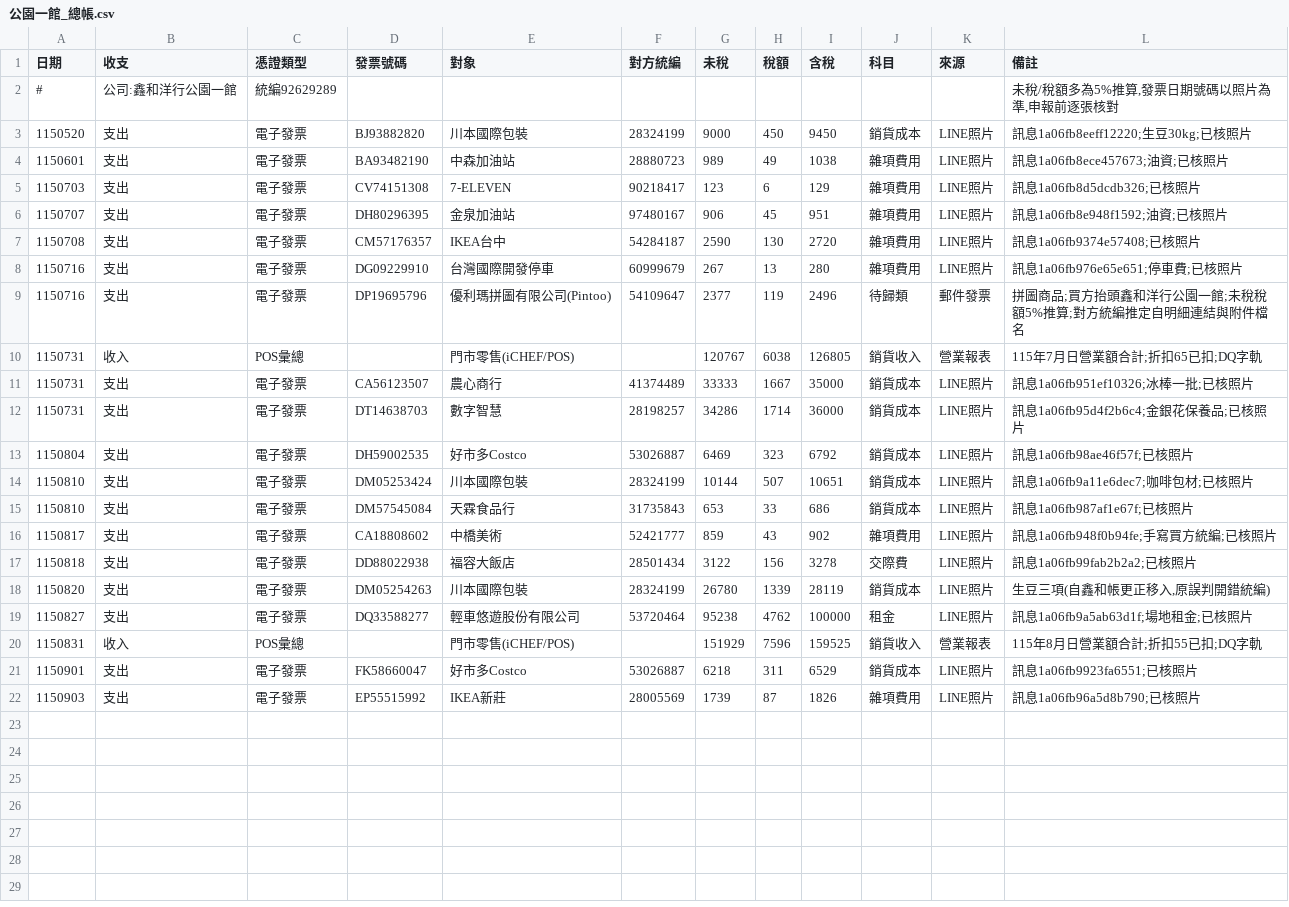
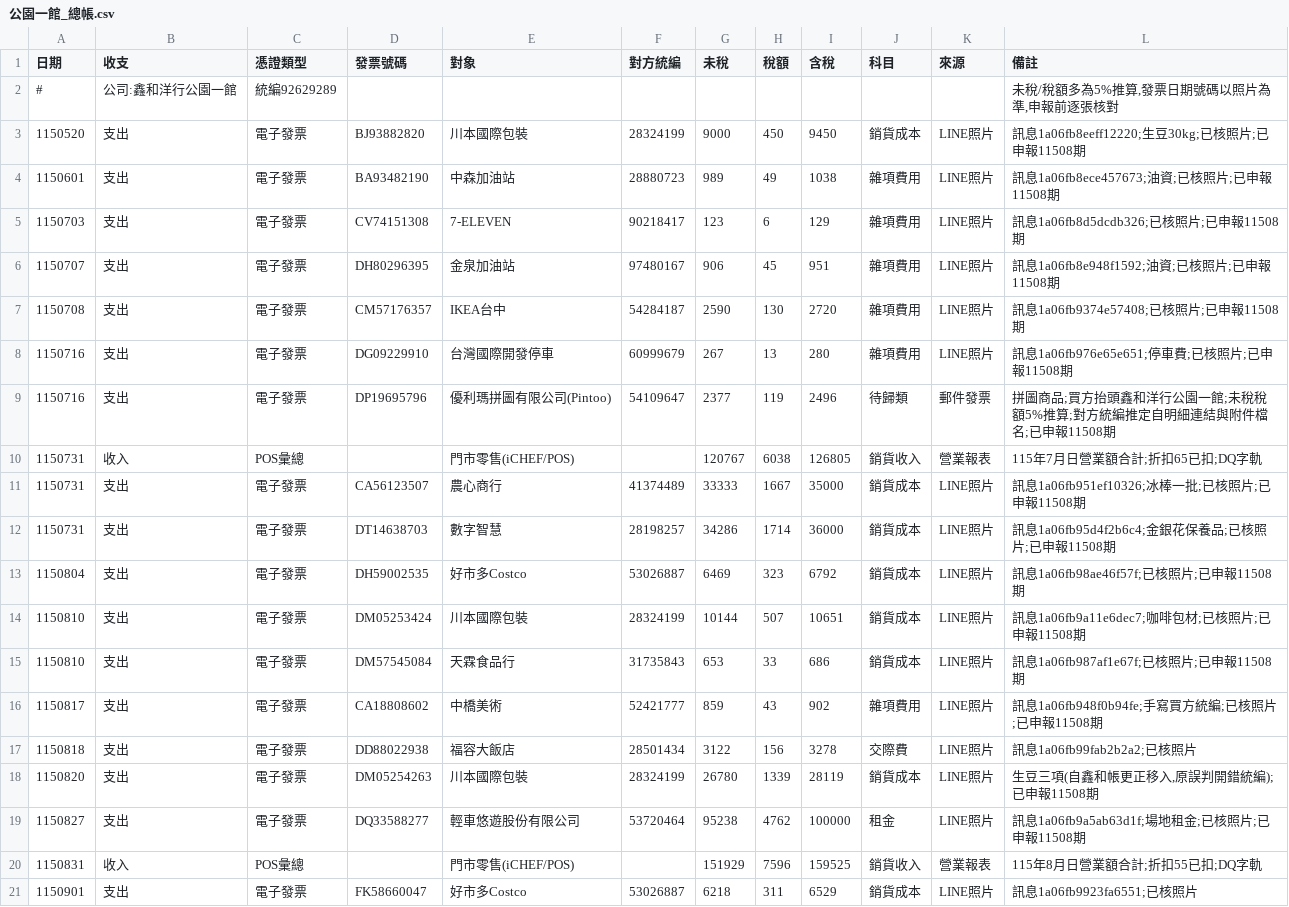
Before and after one commit to onlycoffee99/home-1, a CSV file: 記帳/公園一館_總帳.csv, drawn as a sheet; only a part is shown; the shorter side is filled out with more unchanged rows.

```diff
--- a/記帳/公園一館_總帳.csv
+++ b/記帳/公園一館_總帳.csv
@@ -2,19 +2,19 @@
 #,公司:鑫和洋行公園一館,統編92629289,,,,,,,,,"未稅/稅額多為5%推算,發票日期號碼以照片為準,申報前逐張核對"
-1150520,支出,電子發票,BJ93882820,川本國際包裝,28324199,9000,450,9450,銷貨成本,LINE照片,訊息1a06fb8eeff12220;生豆30kg;已核照片
-1150601,支出,電子發票,BA93482190,中森加油站,28880723,989,49,1038,雜項費用,LINE照片,訊息1a06fb8ece457673;油資;已核照片
-1150703,支出,電子發票,CV74151308,7-ELEVEN,90218417,123,6,129,雜項費用,LINE照片,訊息1a06fb8d5dcdb326;已核照片
-1150707,支出,電子發票,DH80296395,金泉加油站,97480167,906,45,951,雜項費用,LINE照片,訊息1a06fb8e948f1592;油資;已核照片
-1150708,支出,電子發票,CM57176357,IKEA台中,54284187,2590,130,2720,雜項費用,LINE照片,訊息1a06fb9374e57408;已核照片
-1150716,支出,電子發票,DG09229910,台灣國際開發停車,60999679,267,13,280,雜項費用,LINE照片,訊息1a06fb976e65e651;停車費;已核照片
-1150716,支出,電子發票,DP19695796,優利瑪拼圖有限公司(Pintoo),54109647,2377,119,2496,待歸類,郵件發票,拼圖商品;買方抬頭鑫和洋行公園一館;未稅稅額5%推算;對方統編推定自明細連結與附件檔名
+1150520,支出,電子發票,BJ93882820,川本國際包裝,28324199,9000,450,9450,銷貨成本,LINE照片,訊息1a06fb8eeff12220;生豆30kg;已核照片;已申報11508期
+1150601,支出,電子發票,BA93482190,中森加油站,28880723,989,49,1038,雜項費用,LINE照片,訊息1a06fb8ece457673;油資;已核照片;已申報11508期
+1150703,支出,電子發票,CV74151308,7-ELEVEN,90218417,123,6,129,雜項費用,LINE照片,訊息1a06fb8d5dcdb326;已核照片;已申報11508期
+1150707,支出,電子發票,DH80296395,金泉加油站,97480167,906,45,951,雜項費用,LINE照片,訊息1a06fb8e948f1592;油資;已核照片;已申報11508期
+1150708,支出,電子發票,CM57176357,IKEA台中,54284187,2590,130,2720,雜項費用,LINE照片,訊息1a06fb9374e57408;已核照片;已申報11508期
+1150716,支出,電子發票,DG09229910,台灣國際開發停車,60999679,267,13,280,雜項費用,LINE照片,訊息1a06fb976e65e651;停車費;已核照片;已申報11508期
+1150716,支出,電子發票,DP19695796,優利瑪拼圖有限公司(Pintoo),54109647,2377,119,2496,待歸類,郵件發票,拼圖商品;買方抬頭鑫和洋行公園一館;未稅稅額5%推算;對方統編推定自明細連結與附件檔名;已申報11508期
 1150731,收入,POS彙總,,門市零售(iCHEF/POS),,120767,6038,126805,銷貨收入,營業報表,115年7月日營業額合計;折扣65已扣;DQ字軌
-1150731,支出,電子發票,CA56123507,農心商行,41374489,33333,1667,35000,銷貨成本,LINE照片,訊息1a06fb951ef10326;冰棒一批;已核照片
-1150731,支出,電子發票,DT14638703,數字智慧,28198257,34286,1714,36000,銷貨成本,LINE照片,訊息1a06fb95d4f2b6c4;金銀花保養品;已核照片
-1150804,支出,電子發票,DH59002535,好市多Costco,53026887,6469,323,6792,銷貨成本,LINE照片,訊息1a06fb98ae46f57f;已核照片
-1150810,支出,電子發票,DM05253424,川本國際包裝,28324199,10144,507,10651,銷貨成本,LINE照片,訊息1a06fb9a11e6dec7;咖啡包材;已核照片
-1150810,支出,電子發票,DM57545084,天霖食品行,31735843,653,33,686,銷貨成本,LINE照片,訊息1a06fb987af1e67f;已核照片
-1150817,支出,電子發票,CA18808602,中橋美術,52421777,859,43,902,雜項費用,LINE照片,訊息1a06fb948f0b94fe;手寫買方統編;已核照片
+1150731,支出,電子發票,CA56123507,農心商行,41374489,33333,1667,35000,銷貨成本,LINE照片,訊息1a06fb951ef10326;冰棒一批;已核照片;已申報11508期
+1150731,支出,電子發票,DT14638703,數字智慧,28198257,34286,1714,36000,銷貨成本,LINE照片,訊息1a06fb95d4f2b6c4;金銀花保養品;已核照片;已申報11508期
+1150804,支出,電子發票,DH59002535,好市多Costco,53026887,6469,323,6792,銷貨成本,LINE照片,訊息1a06fb98ae46f57f;已核照片;已申報11508期
+1150810,支出,電子發票,DM05253424,川本國際包裝,28324199,10144,507,10651,銷貨成本,LINE照片,訊息1a06fb9a11e6dec7;咖啡包材;已核照片;已申報11508期
+1150810,支出,電子發票,DM57545084,天霖食品行,31735843,653,33,686,銷貨成本,LINE照片,訊息1a06fb987af1e67f;已核照片;已申報11508期
+1150817,支出,電子發票,CA18808602,中橋美術,52421777,859,43,902,雜項費用,LINE照片,訊息1a06fb948f0b94fe;手寫買方統編;已核照片;已申報11508期
 1150818,支出,電子發票,DD88022938,福容大飯店,28501434,3122,156,3278,交際費,LINE照片,訊息1a06fb99fab2b2a2;已核照片
-1150820,支出,電子發票,DM05254263,川本國際包裝,28324199,26780,1339,28119,銷貨成本,LINE照片,"生豆三項(自鑫和帳更正移入,原誤判開錯統編)"
-1150827,支出,電子發票,DQ33588277,輕車悠遊股份有限公司,53720464,95238,4762,100000,租金,LINE照片,訊息1a06fb9a5ab63d1f;場地租金;已核照片
+1150820,支出,電子發票,DM05254263,川本國際包裝,28324199,26780,1339,28119,銷貨成本,LINE照片,"生豆三項(自鑫和帳更正移入,原誤判開錯統編);已申報11508期"
+1150827,支出,電子發票,DQ33588277,輕車悠遊股份有限公司,53720464,95238,4762,100000,租金,LINE照片,訊息1a06fb9a5ab63d1f;場地租金;已核照片;已申報11508期
 1150831,收入,POS彙總,,門市零售(iCHEF/POS),,151929,7596,159525,銷貨收入,營業報表,115年8月日營業額合計;折扣55已扣;DQ字軌
```
